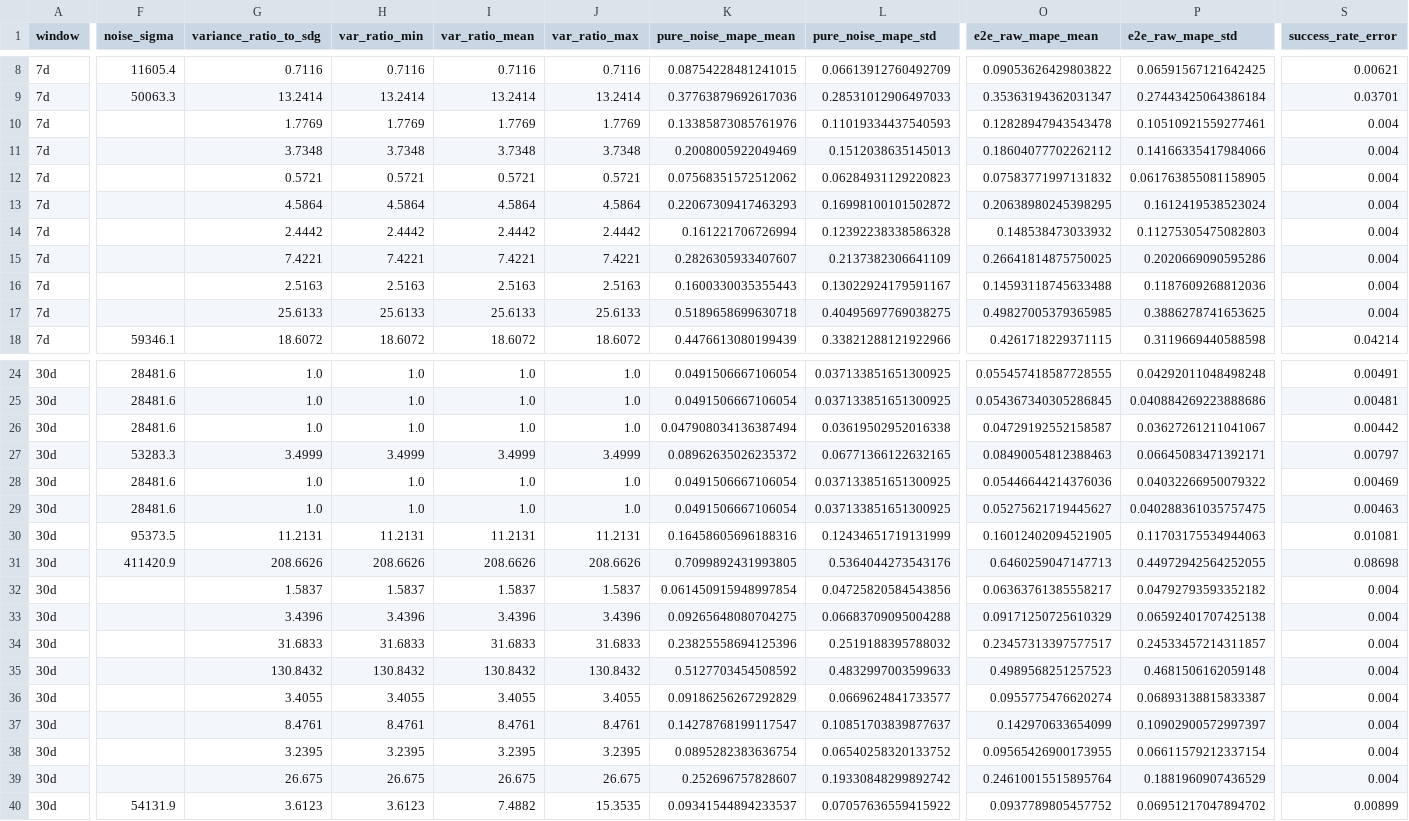
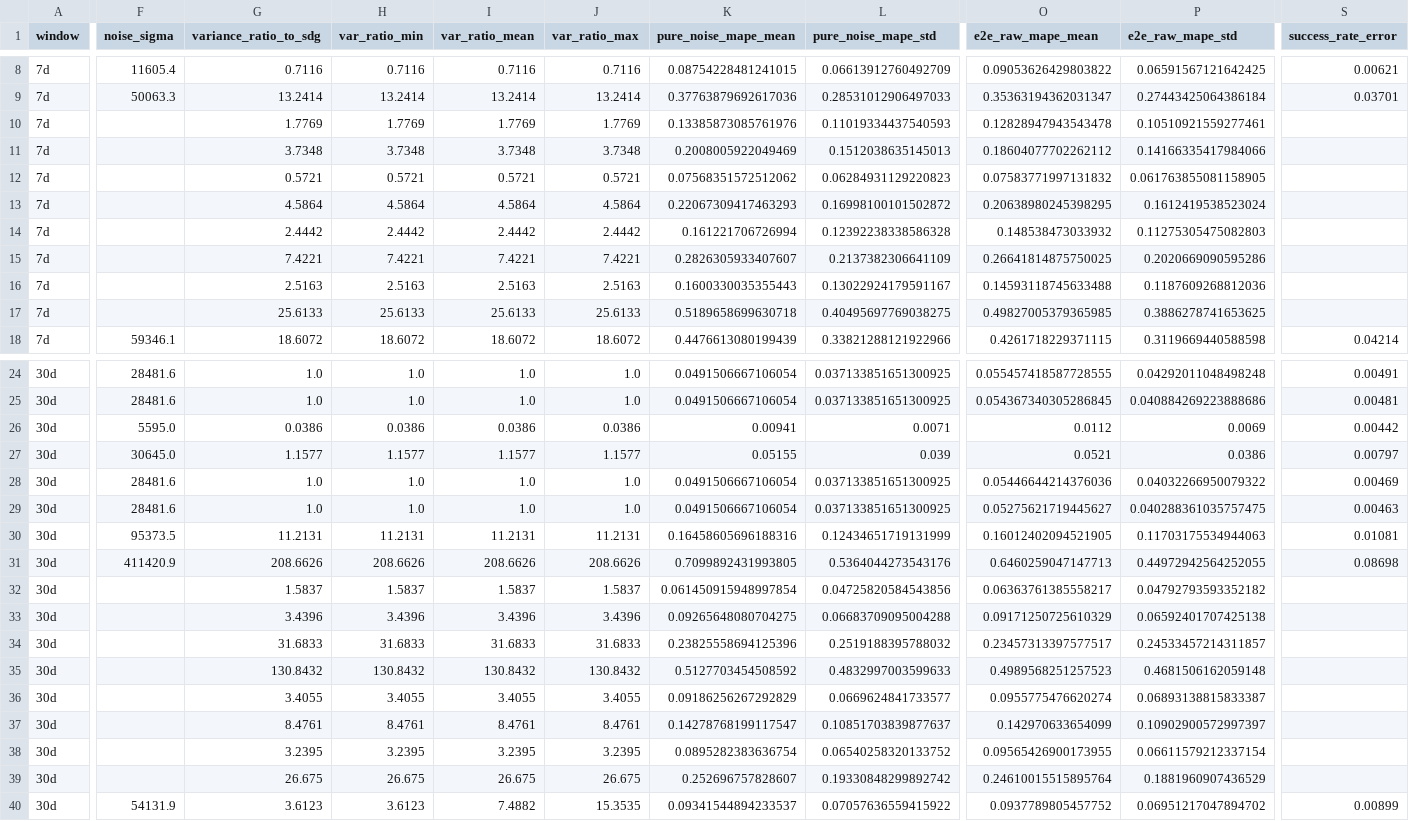
Before and after one commit to thy919100815-art/private-llm-analytics, a CSV file: results/sdg_mh/rq1_accuracy_benchmark.csv, drawn as a sheet; only a part is shown, gaps mark what is left out; the diff covers the shown part only; the diff names each change by its address in the sheet, - before the commit and + after, or states it on an @@ line.

```diff
--- a/results/sdg_mh/rq1_accuracy_benchmark.csv
+++ b/results/sdg_mh/rq1_accuracy_benchmark.csv
-S10:S17 (success_rate_error): 0.004
+S10:S17 (success_rate_error): (empty)
-F26 (noise_sigma): 28481.6
+F26 (noise_sigma): 5595.0
-G26 (variance_ratio_to_sdg): 1.0
+G26 (variance_ratio_to_sdg): 0.0386
-H26 (var_ratio_min): 1.0
+H26 (var_ratio_min): 0.0386
-I26 (var_ratio_mean): 1.0
+I26 (var_ratio_mean): 0.0386
-J26 (var_ratio_max): 1.0
+J26 (var_ratio_max): 0.0386
-K26 (pure_noise_mape_mean): 0.047908034136387494
+K26 (pure_noise_mape_mean): 0.00941
-L26 (pure_noise_mape_std): 0.03619502952016338
+L26 (pure_noise_mape_std): 0.0071
-O26 (e2e_raw_mape_mean): 0.04729192552158587
+O26 (e2e_raw_mape_mean): 0.0112
-P26 (e2e_raw_mape_std): 0.03627261211041067
+P26 (e2e_raw_mape_std): 0.0069
-F27 (noise_sigma): 53283.3
+F27 (noise_sigma): 30645.0
-G27 (variance_ratio_to_sdg): 3.4999
+G27 (variance_ratio_to_sdg): 1.1577
-H27 (var_ratio_min): 3.4999
+H27 (var_ratio_min): 1.1577
-I27 (var_ratio_mean): 3.4999
+I27 (var_ratio_mean): 1.1577
-J27 (var_ratio_max): 3.4999
+J27 (var_ratio_max): 1.1577
-K27 (pure_noise_mape_mean): 0.08962635026235372
+K27 (pure_noise_mape_mean): 0.05155
-L27 (pure_noise_mape_std): 0.06771366122632165
+L27 (pure_noise_mape_std): 0.039
-O27 (e2e_raw_mape_mean): 0.08490054812388463
+O27 (e2e_raw_mape_mean): 0.0521
-P27 (e2e_raw_mape_std): 0.06645083471392171
+P27 (e2e_raw_mape_std): 0.0386
-S32:S39 (success_rate_error): 0.004
+S32:S39 (success_rate_error): (empty)
```
Also changed, not shown: 33 edited cells elsewhere in this file, results/sdg_mh/baseline_calibration_table.csv, results/sdg_mh/engineering_metrics.csv, 3 other files.
